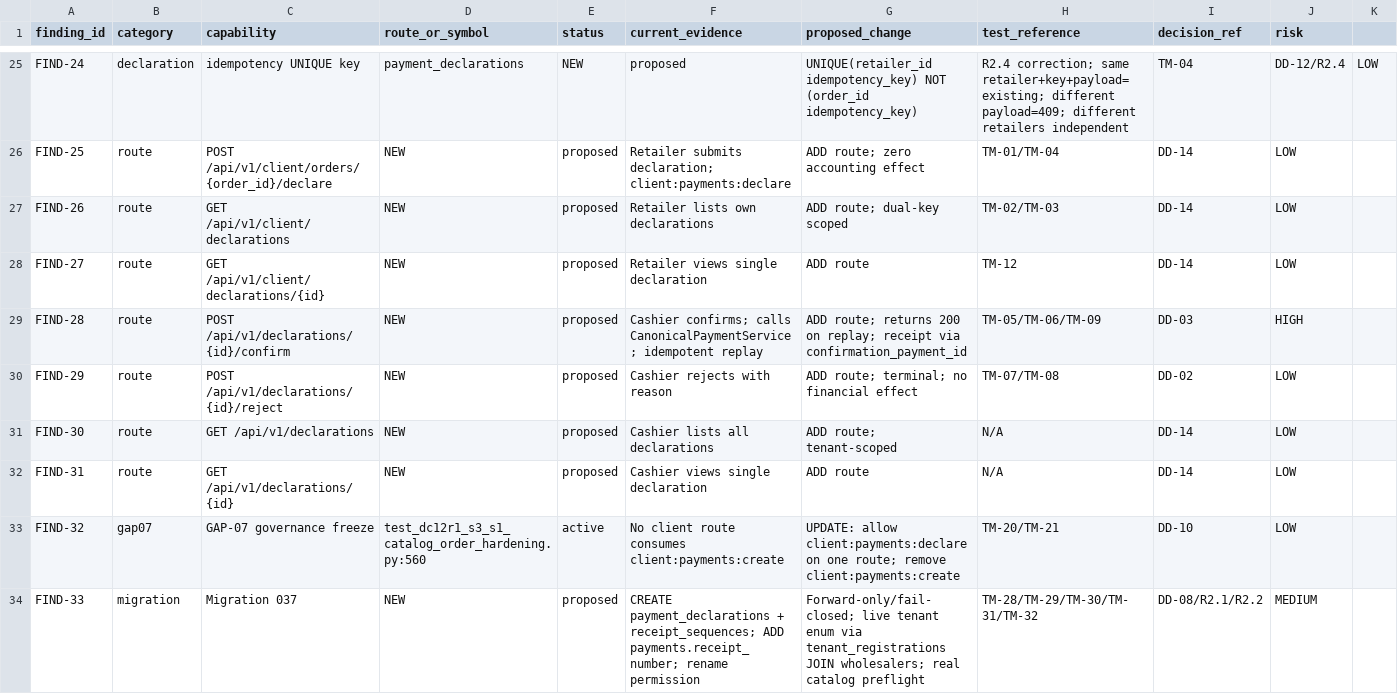
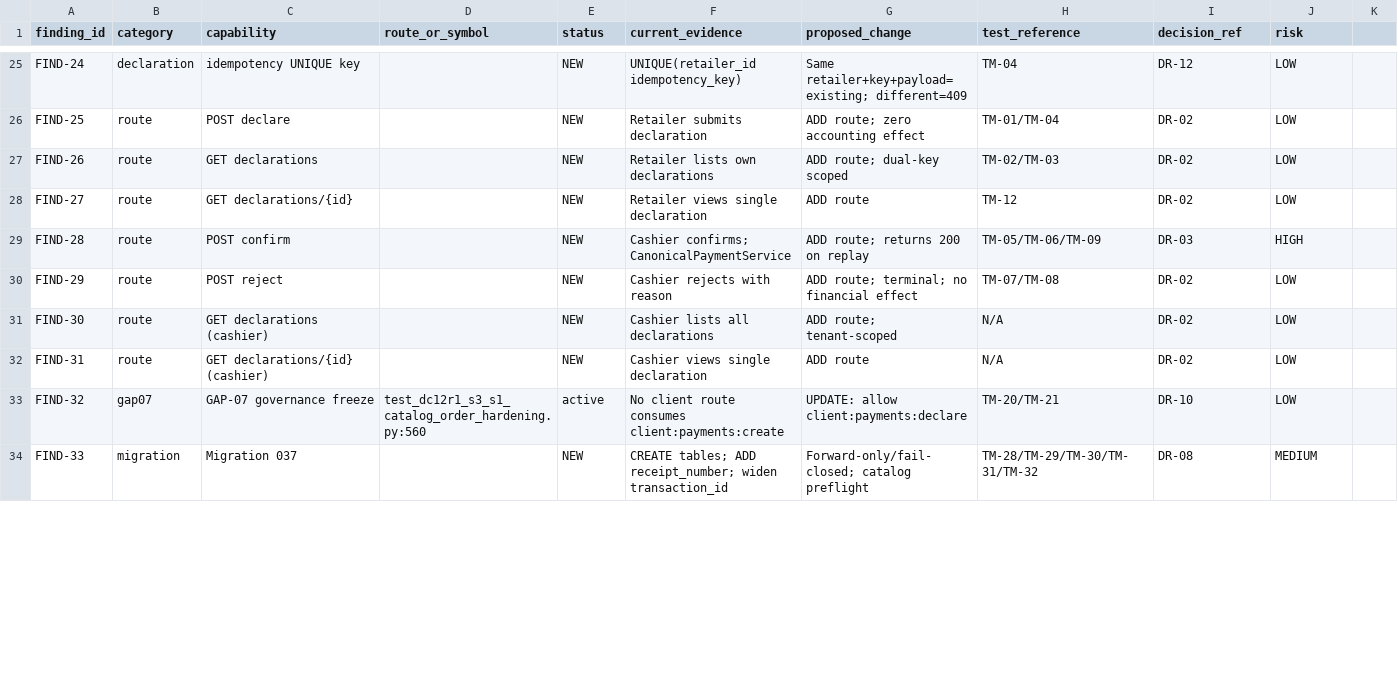
Before and after one commit to lvoemingjie-hash/Mpango-ERP, a CSV file: ai-ledger/product-ai/2026-07-30_dc12r1_s3_s2b_capability_test_matrix.csv, drawn as a sheet; only a part is shown, gaps mark what is left out; the diff covers the shown part only; the diff names each change by its address in the sheet, - before the commit and + after, or states it on an @@ line.

Commit message:
DC-12R1-S3-S2B-D-R4-R1: Exact Financial Semantics Correction
6 corrections applied on top of R4:
R4-R1.1: Canonical confirm key = decl-confirm-{declaration_id.hex}; never retailer declaration key (DD-16)
R4-R1.2: transfer_reference: trim; reject blank; 1-128; no truncation; widen transaction_id to VARCHAR(128); bootstrap parity (DD-15)
R4-R1.3: Every confirmation creates status=completed; removed all pending-confirmation language; direct pay_order unchanged (DD-17)
R4-R1.4: DR-01..DR-12 restored in decision register; FIND-01..FIND-46 mapped to valid DR IDs; CSV decision_ref validated (gap=0)
R4-R1.5: CTO_CURRENT_OPS.md + PROJECT.md updated to baseline 0f9d259b; stale 0aec references removed
R4-R1.6: Design tests TM-41..TM-48 added (key, cross-retailer, 128/129 boundary, blank, dup 409, partial/final, direct-pay, DR/FIND gap)

Self-review: 43/43 PASS. No contradictory pending-confirmation language.
CSV: 46 findings, 0 errors, all decision_ref values valid DR IDs or N/A.
Docs-only. No product code.

Verdict: PASS_FOR_CTO_DC12R1_S3_S2B_IMPLEMENTATION_PLANNING_R4_R1

```diff
--- a/ai-ledger/product-ai/2026-07-30_dc12r1_s3_s2b_capability_test_matrix.csv
+++ b/ai-ledger/product-ai/2026-07-30_dc12r1_s3_s2b_capability_test_matrix.csv
-D25 (route_or_symbol): payment_declarations
+D25 (route_or_symbol): (empty)
-F25 (current_evidence): proposed
+F25 (current_evidence): UNIQUE(retailer_id idempotency_key)
-G25 (proposed_change): UNIQUE(retailer_id idempotency_key) NOT (order_id idempotency_key)
+G25 (proposed_change): Same retailer+key+payload=existing; different=409
-H25 (test_reference): R2.4 correction; same retailer+key+payload=existing; different payload=409; different retailers independent
+H25 (test_reference): TM-04
-I25 (decision_ref): TM-04
+I25 (decision_ref): DR-12
-J25 (risk): DD-12/R2.4
+J25 (risk): LOW
-K25: LOW
+K25: (empty)
-C26 (capability): POST /api/v1/client/orders/{order_id}/declare
+C26 (capability): POST declare
-D26:D32 (route_or_symbol): NEW
+D26:D32 (route_or_symbol): (empty)
-E26:E32 (status): proposed
+E26:E32 (status): NEW
-F26 (current_evidence): Retailer submits declaration; client:payments:declare
+F26 (current_evidence): Retailer submits declaration
-I26:I28 (decision_ref): DD-14
+I26:I28 (decision_ref): DR-02
-C27 (capability): GET /api/v1/client/declarations
+C27 (capability): GET declarations
-C28 (capability): GET /api/v1/client/declarations/{id}
+C28 (capability): GET declarations/{id}
-C29 (capability): POST /api/v1/declarations/{id}/confirm
+C29 (capability): POST confirm
-F29 (current_evidence): Cashier confirms; calls CanonicalPaymentService; idempotent replay
+F29 (current_evidence): Cashier confirms; CanonicalPaymentService
-G29 (proposed_change): …200 on replay; receipt via confirmation_payment_id
+G29 (proposed_change): …200 on replay
-I29 (decision_ref): DD-03
+I29 (decision_ref): DR-03
-C30 (capability): POST /api/v1/declarations/{id}/reject
+C30 (capability): POST reject
-I30 (decision_ref): DD-02
+I30 (decision_ref): DR-02
-C31 (capability): GET /api/v1/declarations
+C31 (capability): GET declarations (cashier)
-I31:I32 (decision_ref): DD-14
+I31:I32 (decision_ref): DR-02
-C32 (capability): GET /api/v1/declarations/{id}
+C32 (capability): GET declarations/{id} (cashier)
-G33 (proposed_change): …allow client:payments:declare on one route; remove client:payments:create
+G33 (proposed_change): …allow client:payments:declare
-I33 (decision_ref): DD-10
+I33 (decision_ref): DR-10
-D34 (route_or_symbol): NEW
+D34 (route_or_symbol): (empty)
-E34 (status): proposed
+E34 (status): NEW
-F34 (current_evidence): CREATE payment_declarations + receipt_sequences; ADD payments.receipt_number; rename permission
+F34 (current_evidence): CREATE tables; ADD receipt_number; widen transaction_id
-G34 (proposed_change): Forward-only/fail-closed; live tenant enum via tenant_registrations JOIN wholesalers; real catalog preflight
+G34 (proposed_change): Forward-only/fail-closed; catalog preflight
-I34 (decision_ref): DD-08/R2.1/R2.2
+I34 (decision_ref): DR-08
```
Also changed, not shown: 128 edited cells elsewhere in this file, 4 other files.
